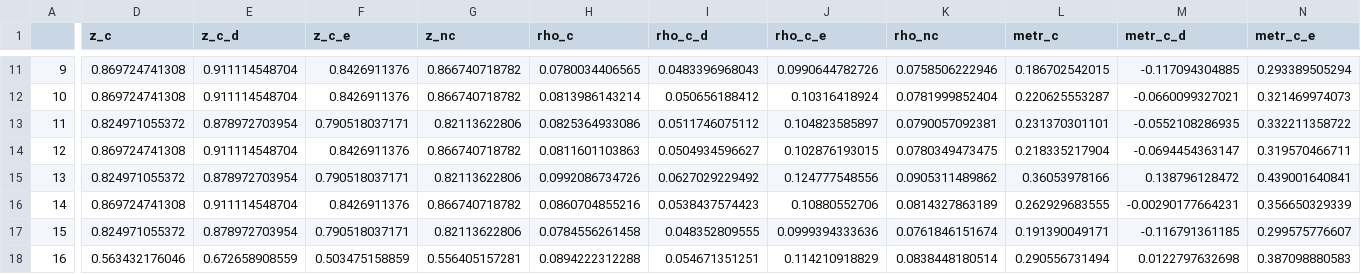
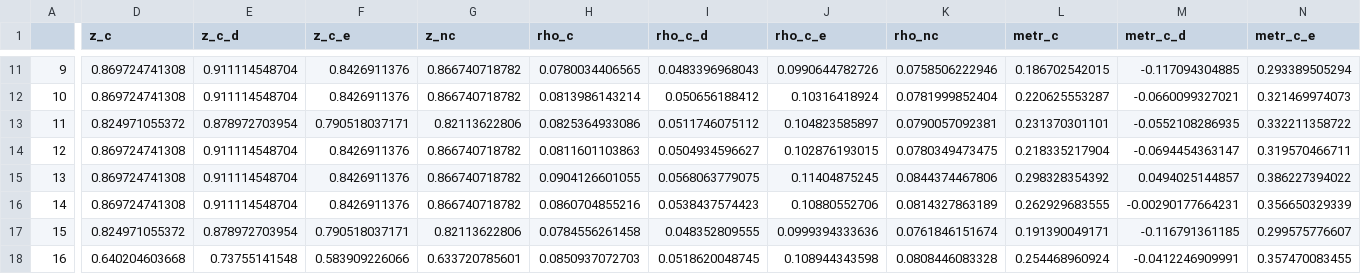
Before and after one commit to PSLmodels/Cost-of-Capital-Calculator, a CSV file: Python/btax/output/calculations_by_asset.csv, drawn as a sheet; only a part is shown, gaps mark what is left out; the diff covers the shown part only; the diff names each change by its address in the sheet, - before the commit and + after, or states it on an @@ line.

```diff
--- a/Python/btax/output/calculations_by_asset.csv
+++ b/Python/btax/output/calculations_by_asset.csv
-D15 (z_c): 0.824971055372
+D15 (z_c): 0.869724741308
-E15 (z_c_d): 0.878972703954
+E15 (z_c_d): 0.911114548704
-F15 (z_c_e): 0.790518037171
+F15 (z_c_e): 0.8426911376
-G15 (z_nc): 0.82113622806
+G15 (z_nc): 0.866740718782
-H15 (rho_c): 0.0992086734726
+H15 (rho_c): 0.0904126601055
-I15 (rho_c_d): 0.0627029229492
+I15 (rho_c_d): 0.0568063779075
-J15 (rho_c_e): 0.124777548556
+J15 (rho_c_e): 0.11404875245
-K15 (rho_nc): 0.0905311489862
+K15 (rho_nc): 0.0844374467806
-L15 (metr_c): 0.36053978166
+L15 (metr_c): 0.298328354392
-M15 (metr_c_d): 0.138796128472
+M15 (metr_c_d): 0.0494025144857
-N15 (metr_c_e): 0.439001640841
+N15 (metr_c_e): 0.386227394022
-D18 (z_c): 0.563432176046
+D18 (z_c): 0.640204603668
-E18 (z_c_d): 0.672658908559
+E18 (z_c_d): 0.73755141548
-F18 (z_c_e): 0.503475158859
+F18 (z_c_e): 0.583909226066
-G18 (z_nc): 0.556405157281
+G18 (z_nc): 0.633720785601
-H18 (rho_c): 0.0894222312288
+H18 (rho_c): 0.0850937072703
-I18 (rho_c_d): 0.054671351251
+I18 (rho_c_d): 0.0518620048745
-J18 (rho_c_e): 0.114210918829
+J18 (rho_c_e): 0.108944343598
-K18 (rho_nc): 0.0838448180514
+K18 (rho_nc): 0.0808446083328
-L18 (metr_c): 0.290556731494
+L18 (metr_c): 0.254468960924
-M18 (metr_c_d): 0.0122797632698
+M18 (metr_c_d): -0.0412246909991
-N18 (metr_c_e): 0.387098880583
+N18 (metr_c_e): 0.357470083455
```
Also changed, not shown: 138 edited cells elsewhere in this file, Python/btax/output/CBO_v_OSPC.csv, 9 other files.
